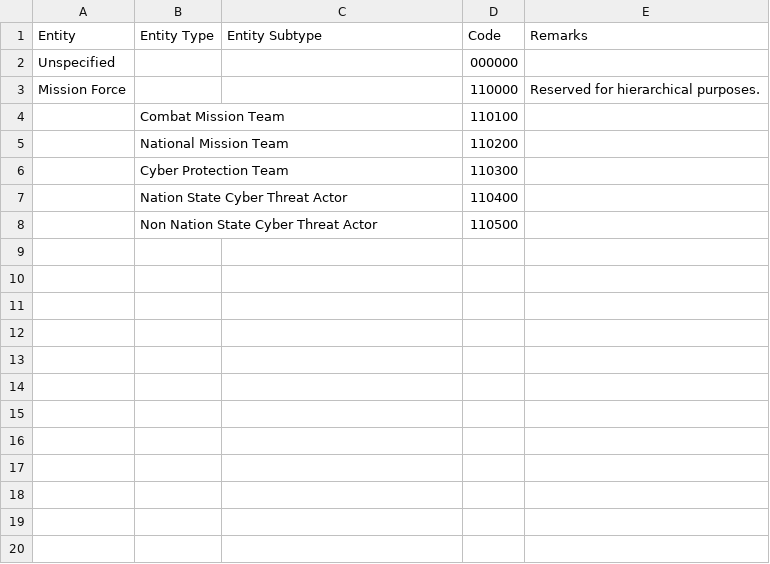
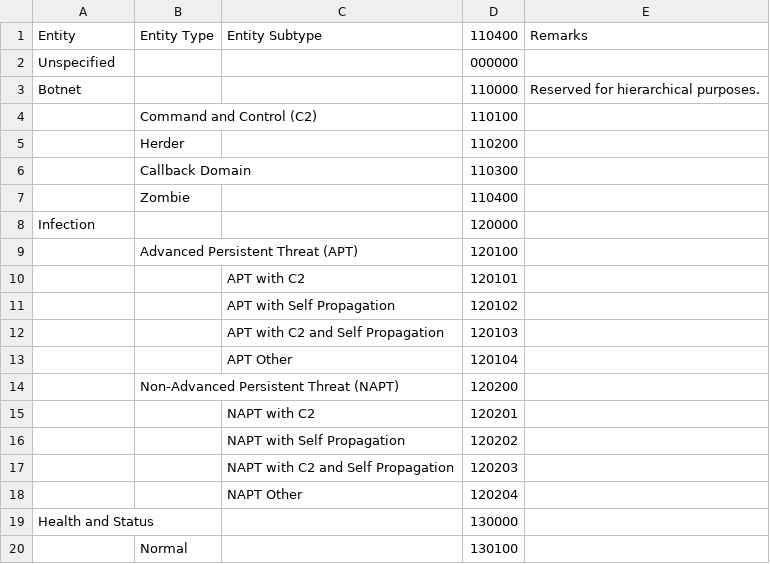
Before and after one commit to spatialillusions/mil-std-2525, a TSV file: tsv-tables/2525d/Cyberspace.tsv, drawn as a sheet; only a part is shown; the diff covers the shown part only.

Commit message:
Updated Cyberspace

```diff
--- a/tsv-tables/2525d/Cyberspace.tsv
+++ b/tsv-tables/2525d/Cyberspace.tsv
@@ -1,8 +1,20 @@
-Entity	Entity Type	Entity Subtype	Code	Remarks
+Entity	Entity Type	Entity Subtype	110400	Remarks
 Unspecified			000000	
-Mission Force			110000	Reserved for hierarchical purposes.
-	Combat Mission Team		110100	
-	National Mission Team		110200	
-	Cyber Protection Team		110300	
-	Nation State Cyber Threat Actor		110400	
-	Non Nation State Cyber Threat Actor		110500	
+Botnet			110000	Reserved for hierarchical purposes.
+	Command and Control (C2)    		110100	
+	Herder 		110200	
+	Callback Domain		110300	
+	Zombie 		110400	
+Infection			120000	
+	Advanced Persistent Threat  (APT)		120100	
+		APT with C2 	120101	
+		APT with Self Propagation	120102	
+		APT with C2 and Self Propagation	120103	
+		APT Other 	120104	
+	Non-Advanced Persistent Threat (NAPT)		120200	
+		NAPT with C2 	120201	
+		NAPT with Self Propagation	120202	
+		NAPT with C2 and Self Propagation	120203	
+		NAPT Other 	120204	
+Health and Status  			130000	
+	Normal		130100	
```
Also changed, not shown: 32 added rows elsewhere in this file, 4 other files.
